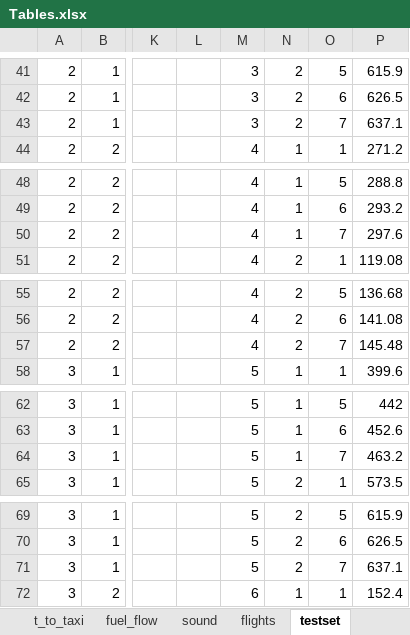
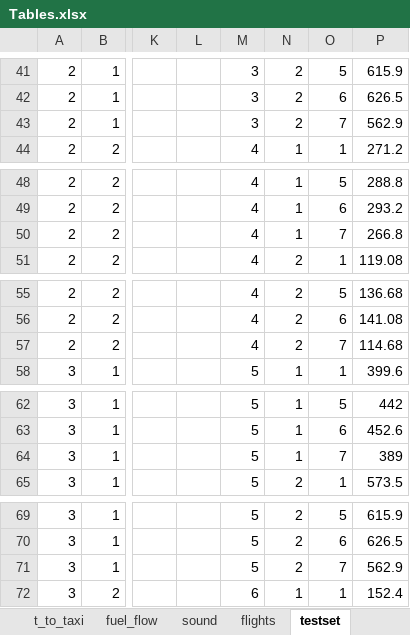
Before and after one commit to LukaVdS/runway-allocation, an Excel workbook: Tables.xlsx, sheet testset, drawn as a sheet; only a part is shown, gaps mark what is left out; values as stored, in another font and other column widths than the file's, no borders; the diff covers the shown part only; the diff names each change by its address in the sheet, - before the commit and + after, or states it on an @@ line.

```diff
--- a/Tables.xlsx (sheet testset)
+++ b/Tables.xlsx (sheet testset)
-P43: 637.1
+P43: 562.9
-P50: 297.6
+P50: 266.8
-P57: 145.48
+P57: 114.68
-P64: 463.2
+P64: 389
-P71: 637.1
+P71: 562.9
```
Also changed, not shown: 15 edited cells elsewhere in this sheet, other sheet tabs.
